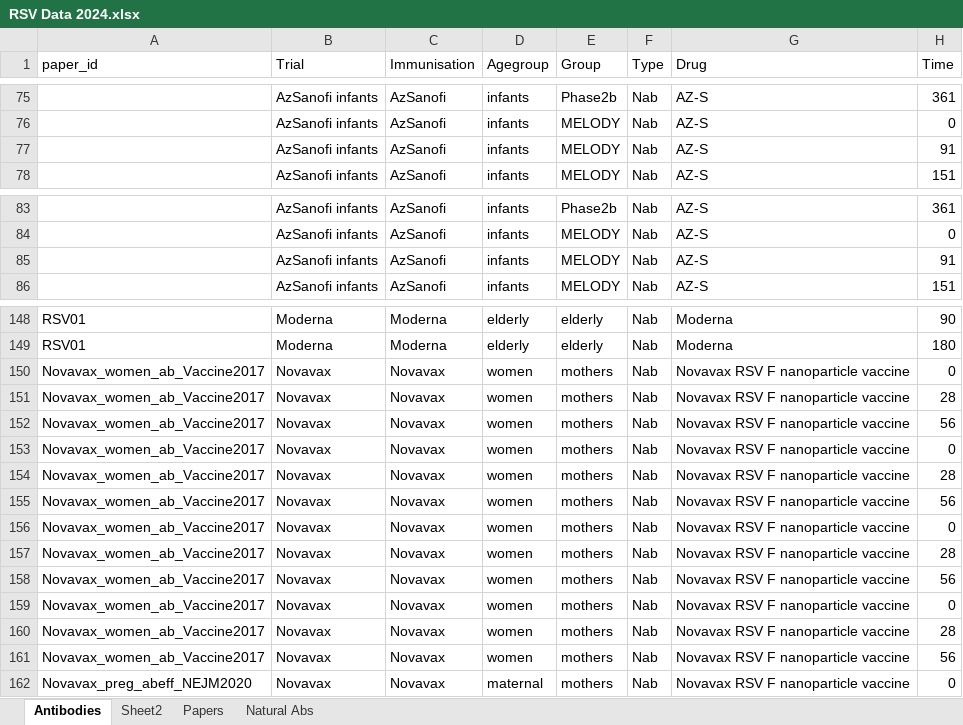
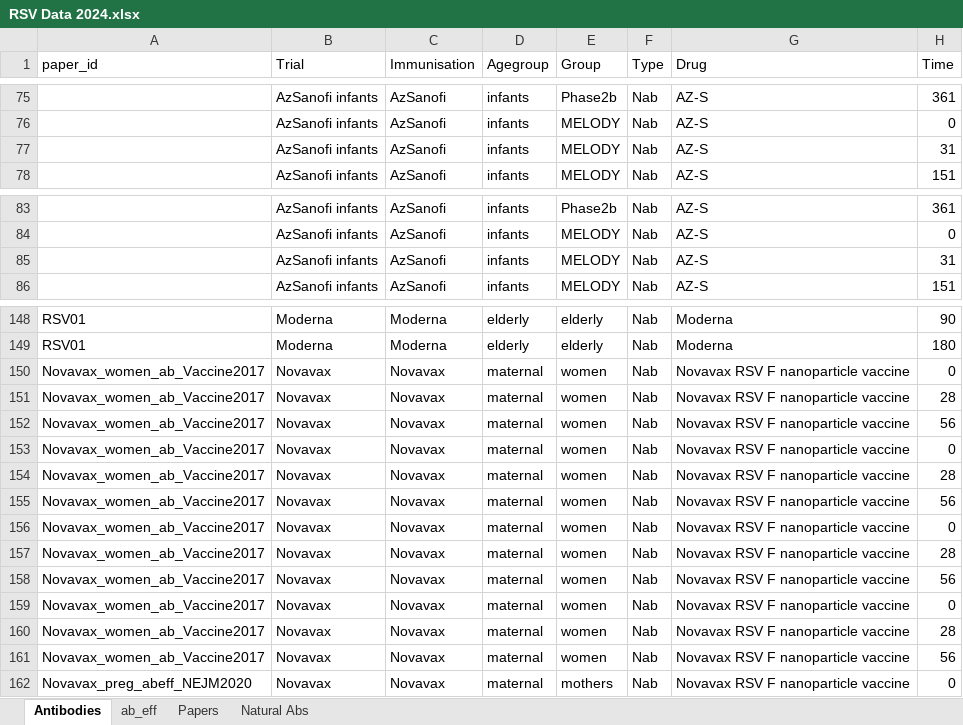
Before and after one commit to deborahcromer/RSVcorrelates, an Excel workbook: raw-data/RSV Data 2024.xlsx, sheet Antibodies, drawn as a sheet; only a part is shown, gaps mark what is left out; values as stored, in another font and other column widths than the file's, no borders; charts and pictures not drawn; the diff covers the shown part only; the diff names each change by its address in the sheet, - before the commit and + after, or states it on an @@ line.

```diff
--- a/raw-data/RSV Data 2024.xlsx (sheet Antibodies)
+++ b/raw-data/RSV Data 2024.xlsx (sheet Antibodies)
-sheet tab: Sheet2
+sheet tab: ab_eff
-H77 (Time): 91
+H77 (Time): 31
-H85 (Time): 91
+H85 (Time): 31
-D150:D161 (Agegroup): women
+D150:D161 (Agegroup): maternal
-E150:E161 (Group): mothers
+E150:E161 (Group): women
```
Also changed, not shown: 64 added rows elsewhere in this sheet, sheet Papers, 3 other files.
